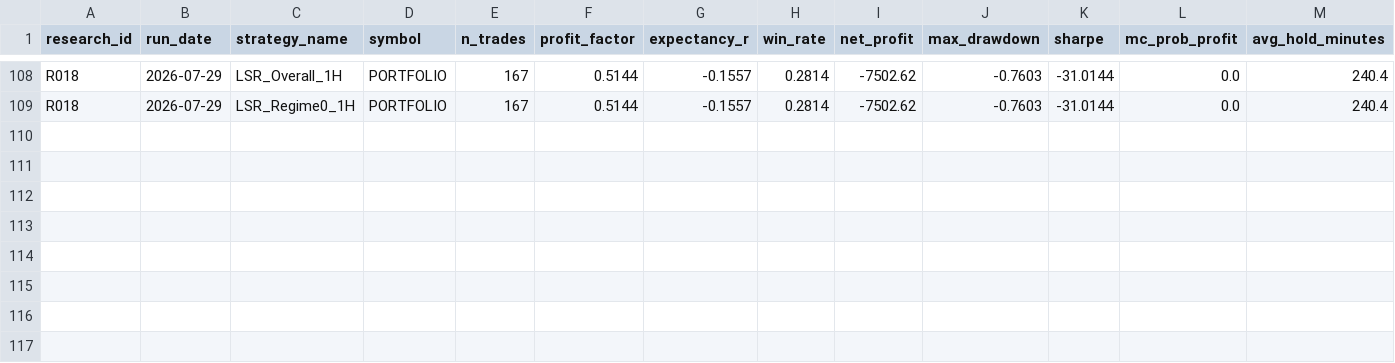
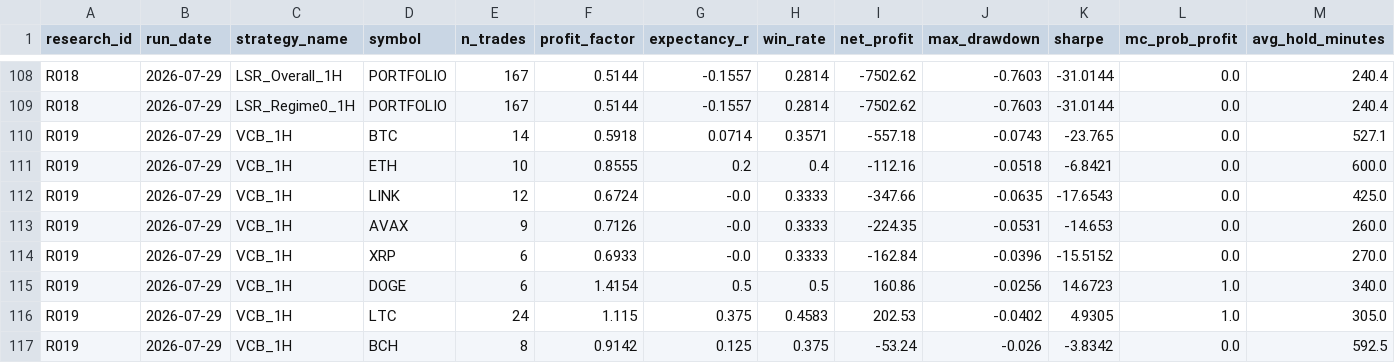
Before and after one commit to ojeology/QUANTLAB, a CSV file: quantlab_output/research_journal.csv, drawn as a sheet; only a part is shown, gaps mark what is left out; rows hold the shown columns only; the diff names each change by its address in the sheet, - before the commit and + after, or states it on an @@ line.

```diff
--- a/quantlab_output/research_journal.csv
+++ b/quantlab_output/research_journal.csv
+row 110: R019 | 2026-07-29 | VCB_1H | BTC | 14 | 0.5918 | 0.0714 | 0.3571 | -557.18 | -0.0743 | -23.765 | 0.0 | 527.1
+row 111: R019 | 2026-07-29 | VCB_1H | ETH | 10 | 0.8555 | 0.2 | 0.4 | -112.16 | -0.0518 | -6.8421 | 0.0 | 600.0
+row 112: R019 | 2026-07-29 | VCB_1H | LINK | 12 | 0.6724 | -0.0 | 0.3333 | -347.66 | -0.0635 | -17.6543 | 0.0 | 425.0
+row 113: R019 | 2026-07-29 | VCB_1H | AVAX | 9 | 0.7126 | -0.0 | 0.3333 | -224.35 | -0.0531 | -14.653 | 0.0 | 260.0
+row 114: R019 | 2026-07-29 | VCB_1H | XRP | 6 | 0.6933 | -0.0 | 0.3333 | -162.84 | -0.0396 | -15.5152 | 0.0 | 270.0
+row 115: R019 | 2026-07-29 | VCB_1H | DOGE | 6 | 1.4154 | 0.5 | 0.5 | 160.86 | -0.0256 | 14.6723 | 1.0 | 340.0
+row 116: R019 | 2026-07-29 | VCB_1H | LTC | 24 | 1.115 | 0.375 | 0.4583 | 202.53 | -0.0402 | 4.9305 | 1.0 | 305.0
+row 117: R019 | 2026-07-29 | VCB_1H | BCH | 8 | 0.9142 | 0.125 | 0.375 | -53.24 | -0.026 | -3.8342 | 0.0 | 592.5
```
Also changed, not shown: 13 other files.
